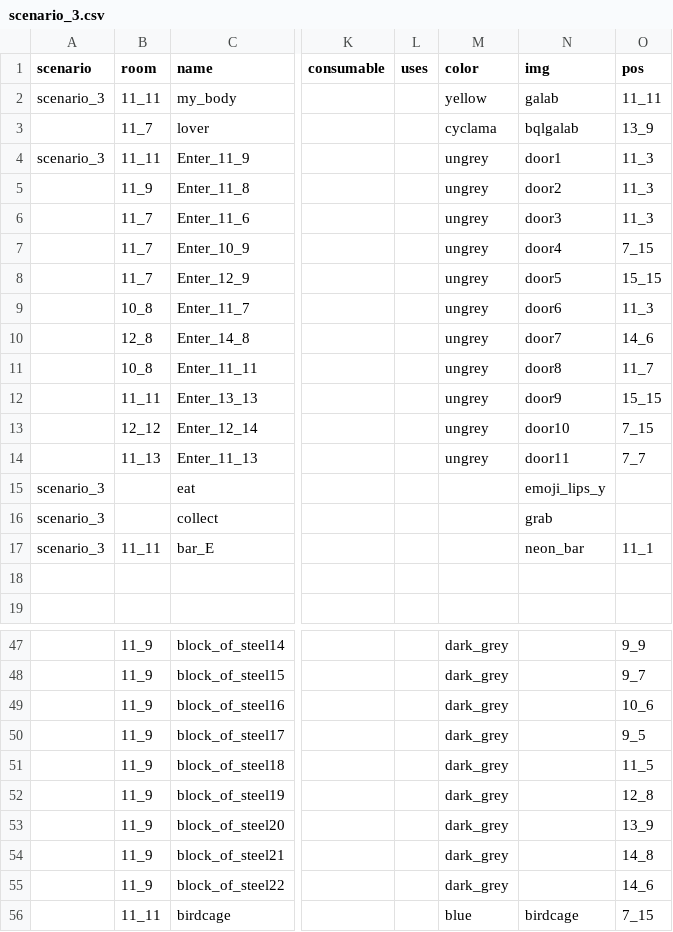
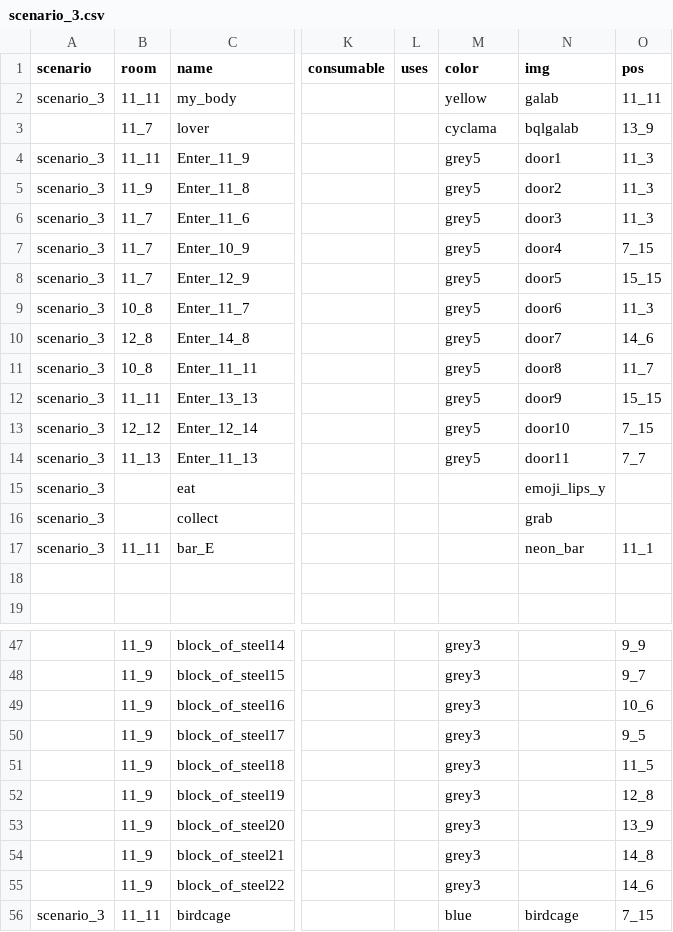
Before and after one commit to dimch0/circles, a CSV file: data/scenario_3.csv, drawn as a sheet; only a part is shown, gaps mark what is left out; the diff covers the shown part only; the diff names each change by its address in the sheet, - before the commit and + after, or states it on an @@ line.

Commit message:
new colors

```diff
--- a/data/scenario_3.csv
+++ b/data/scenario_3.csv
-M4:M14 (color): ungrey
+M4:M14 (color): grey5
-A5:A14 (scenario): (empty)
+A5:A14 (scenario): scenario_3
-M47:M55 (color): dark_grey
+M47:M55 (color): grey3
-A56 (scenario): (empty)
+A56 (scenario): scenario_3
```
Also changed, not shown: 33 edited cells elsewhere in this file, data/all.csv, 7 other files.
